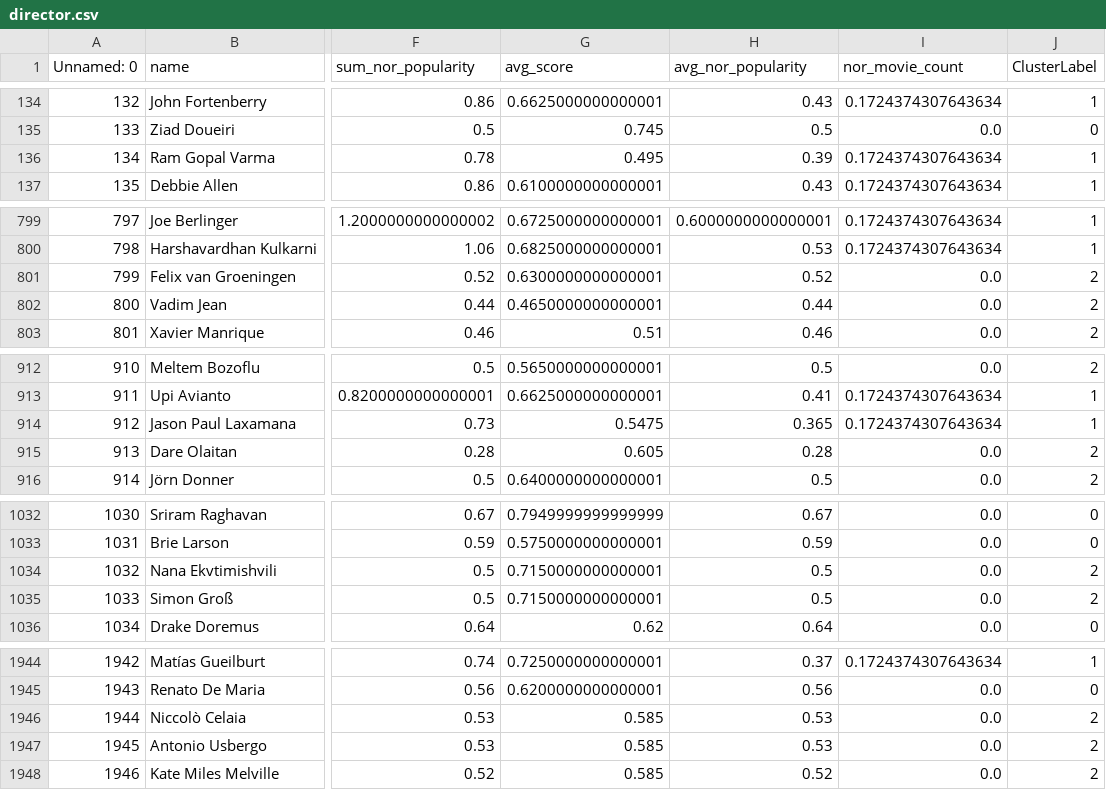
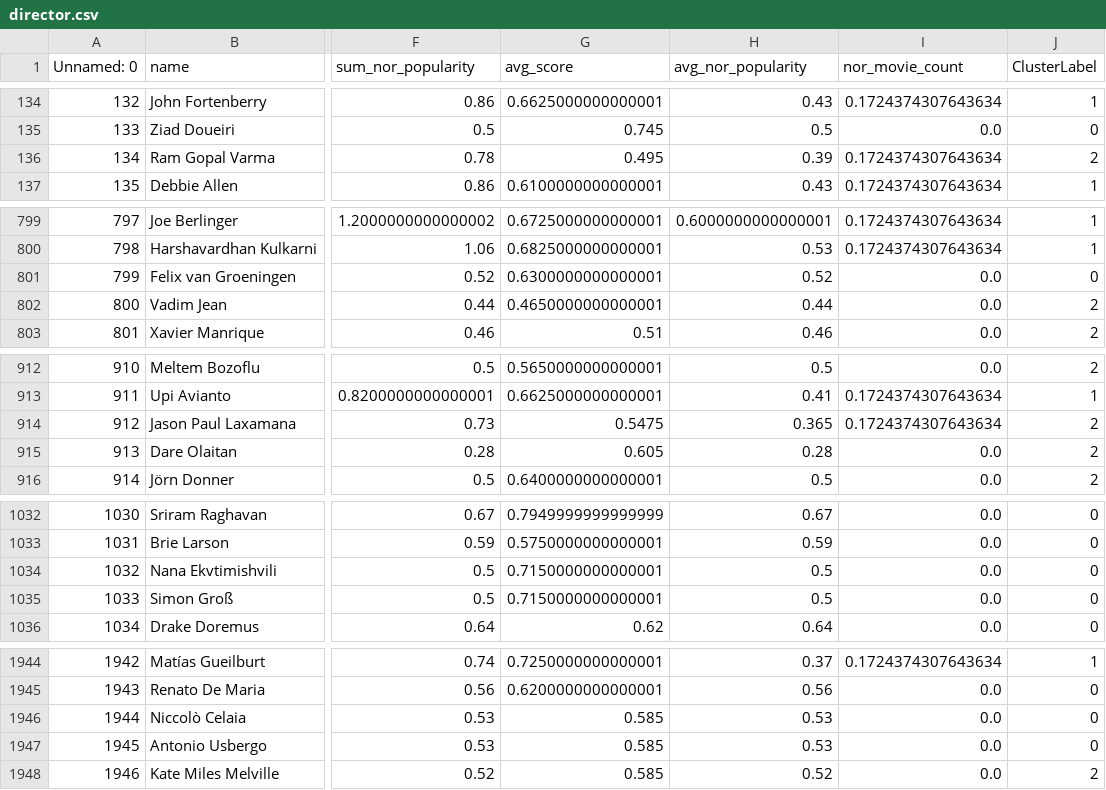
Before and after one commit to XiaoyingChen924/Movie_Popularity_Analysis, a CSV file: director.csv, drawn as a sheet; only a part is shown, gaps mark what is left out; the diff covers the shown part only; the diff names each change by its address in the sheet, - before the commit and + after, or states it on an @@ line.

```diff
--- a/director.csv
+++ b/director.csv
-J136 (ClusterLabel): 1
+J136 (ClusterLabel): 2
-J801 (ClusterLabel): 2
+J801 (ClusterLabel): 0
-J914 (ClusterLabel): 1
+J914 (ClusterLabel): 2
-J1034:J1035 (ClusterLabel): 2
+J1034:J1035 (ClusterLabel): 0
-J1946:J1947 (ClusterLabel): 2
+J1946:J1947 (ClusterLabel): 0
```
Also changed, not shown: 6 edited cells elsewhere in this file, 2 other files.
